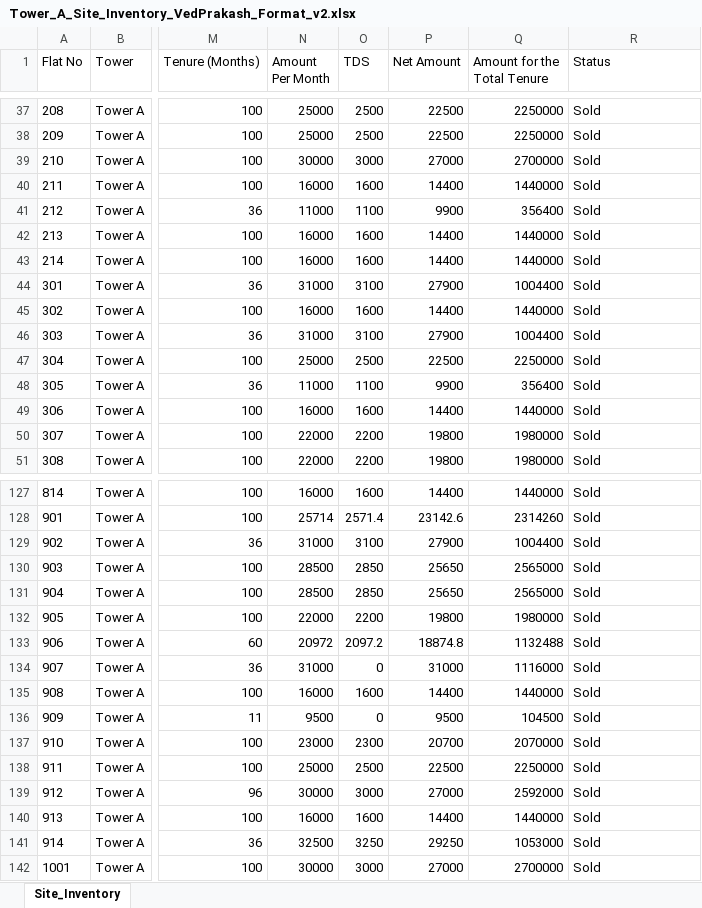
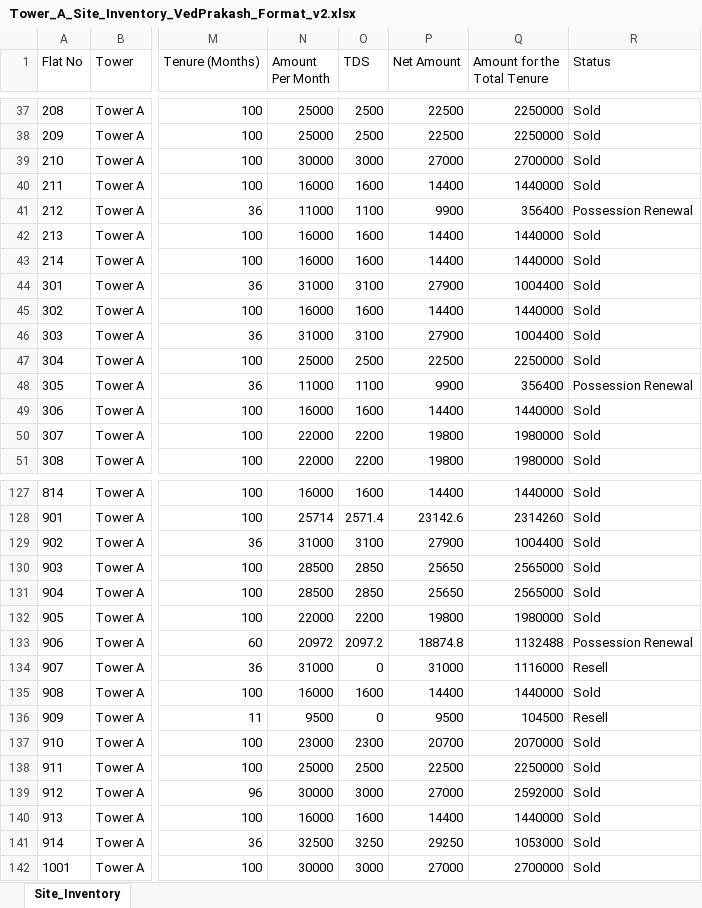
Before and after one commit to SanskarAgrawal-009/krishnavalleyERP, an Excel workbook: docs/Tower_A_Site_Inventory_VedPrakash_Format_v2.xlsx, sheet Site_Inventory, drawn as a sheet; only a part is shown, gaps mark what is left out; values as stored, in another font and other column widths than the file's, no borders; the diff covers the shown part only; the diff names each change by its address in the sheet, - before the commit and + after, or states it on an @@ line.

```diff
--- a/docs/Tower_A_Site_Inventory_VedPrakash_Format_v2.xlsx (sheet Site_Inventory)
+++ b/docs/Tower_A_Site_Inventory_VedPrakash_Format_v2.xlsx (sheet Site_Inventory)
-R41 (Status): Sold
+R41 (Status): Possession Renewal
-R48 (Status): Sold
+R48 (Status): Possession Renewal
-R133 (Status): Sold
+R133 (Status): Possession Renewal
-R134 (Status): Sold
+R134 (Status): Resell
-R136 (Status): Sold
+R136 (Status): Resell
```
Also changed, not shown: 37 edited cells elsewhere in this sheet, Tower_A_Ownership_History_Resale_v2.xlsx, Tower_A_Site_Inventory_VedPrakash_Format_v2.xlsx, 7 other files.
